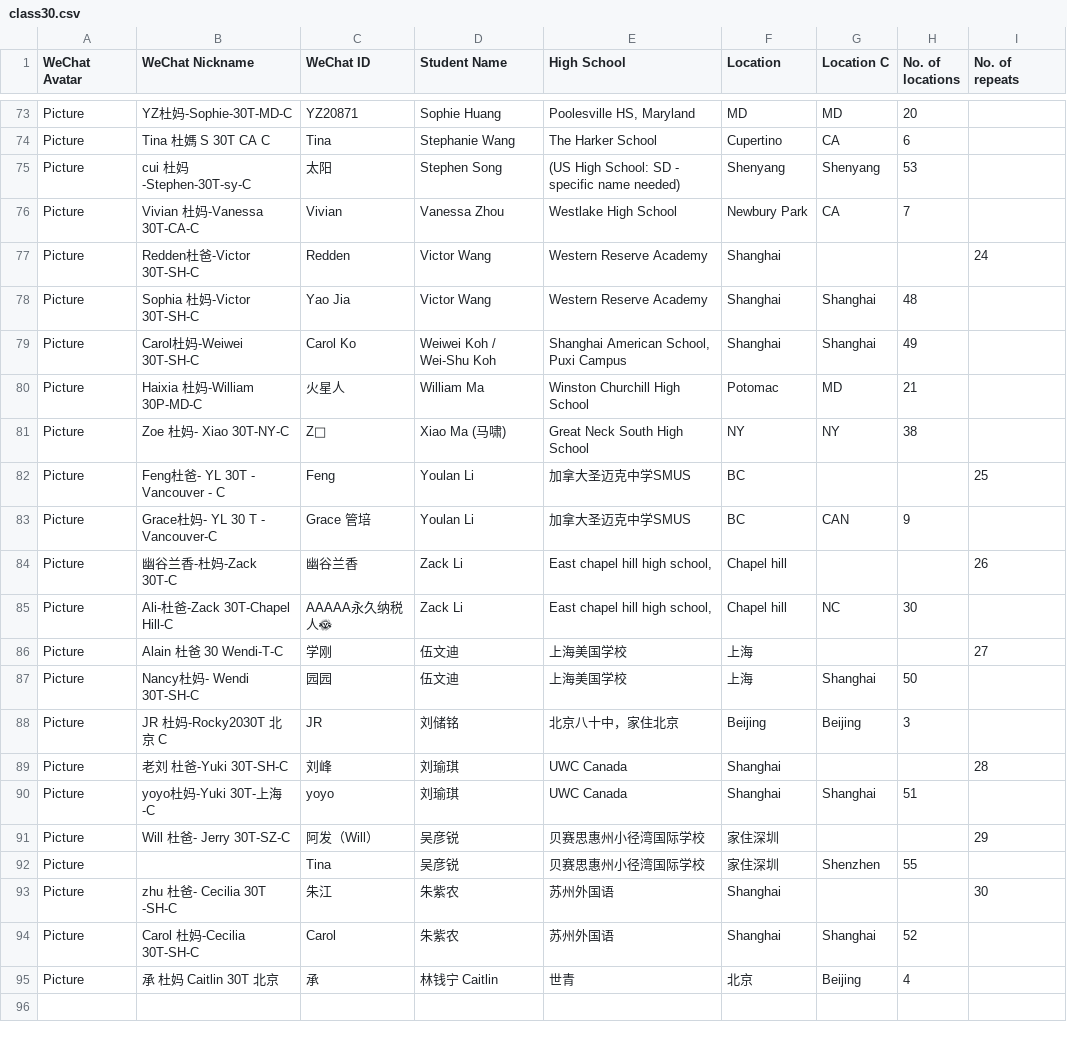
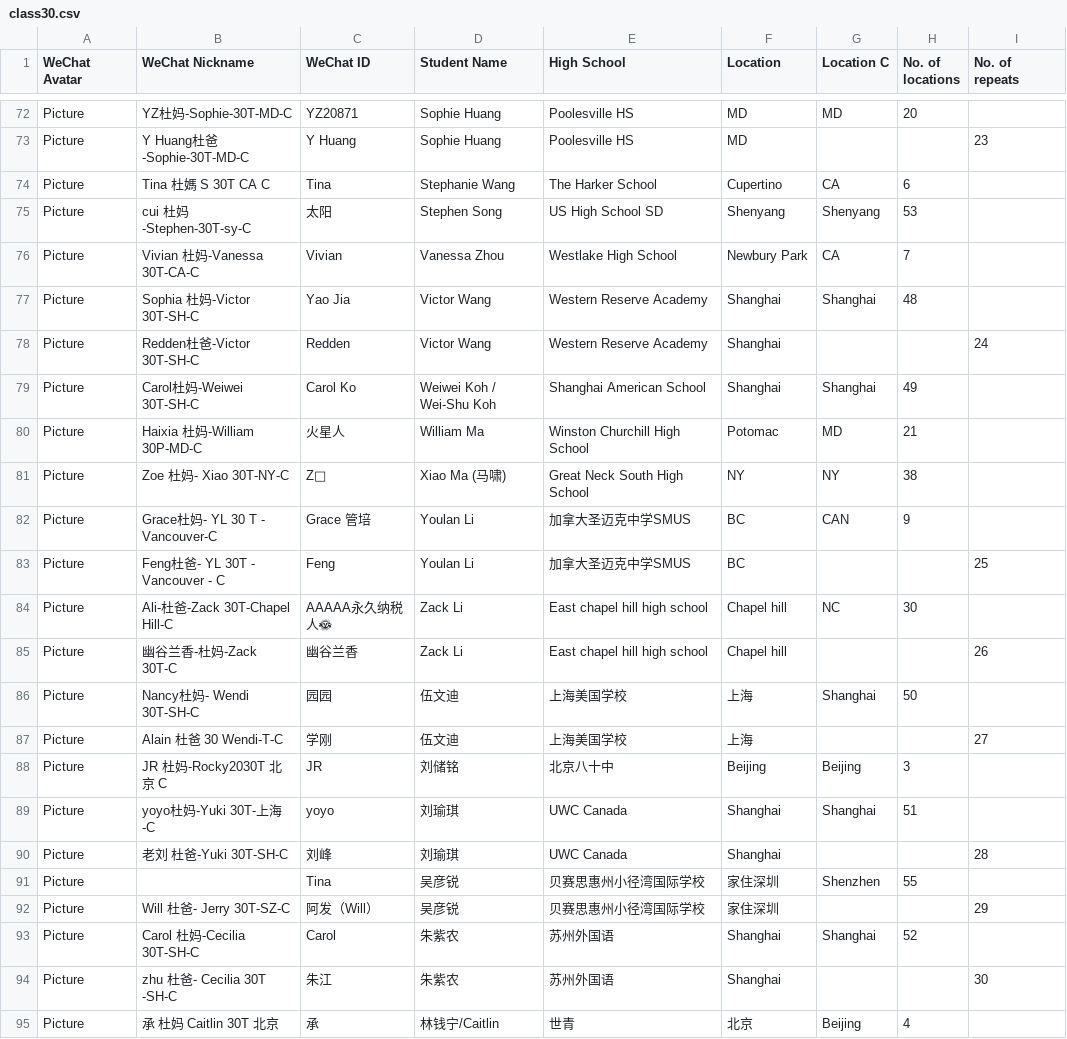
Before and after one commit to parentsduke/parentsduke, a CSV file: class30.csv, drawn as a sheet; only a part is shown, gaps mark what is left out; removed rows and columns are numbered as before the commit, all else as after; the diff covers the shown part only; the diff names each change by its address in the sheet, - before the commit and + after, or states it on an @@ line.

Commit message:
Add files via upload

```diff
--- a/class30.csv
+++ b/class30.csv
-E72 (High School): Poolesville HS, Maryland
+E72 (High School): Poolesville HS
+row 73: Picture | Y Huang杜爸-Sophie-30T-MD-C | Y Huang | Sophie Huang | Poolesville HS | MD |  |  | 23
-E75 (High School): (US High School: SD - specific name needed)
+E75 (High School): US High School SD
@@ row 78 moved to row 77: Picture @@
-E79 (High School): Shanghai American School, Puxi Campus
+E79 (High School): Shanghai American School
@@ row 83 moved to row 82: Picture @@
-row 84: Picture | 幽谷兰香-杜妈-Zack 30T-C | 幽谷兰香 | Zack Li | East chapel hill high school, | Chapel hill |  |  | 26
-E84 (High School): East chapel hill high school,
+E84 (High School): East chapel hill high school
+row 85: Picture | 幽谷兰香-杜妈-Zack 30T-C | 幽谷兰香 | Zack Li | East chapel hill high school | Chapel hill |  |  | 26
@@ row 87 moved to row 86: Picture @@
-E88 (High School): 北京八十中，家住北京
+E88 (High School): 北京八十中
@@ row 90 moved to row 89: Picture @@
@@ row 92 moved to row 91: Picture @@
@@ row 94 moved to row 93: Picture @@
-D95 (Student Name): 林钱宁 Caitlin
+D95 (Student Name): 林钱宁/Caitlin
```
Also changed, not shown: 2 added rows, 3 removed rows, 21 moved rows and 5 edited cells elsewhere in this file.
